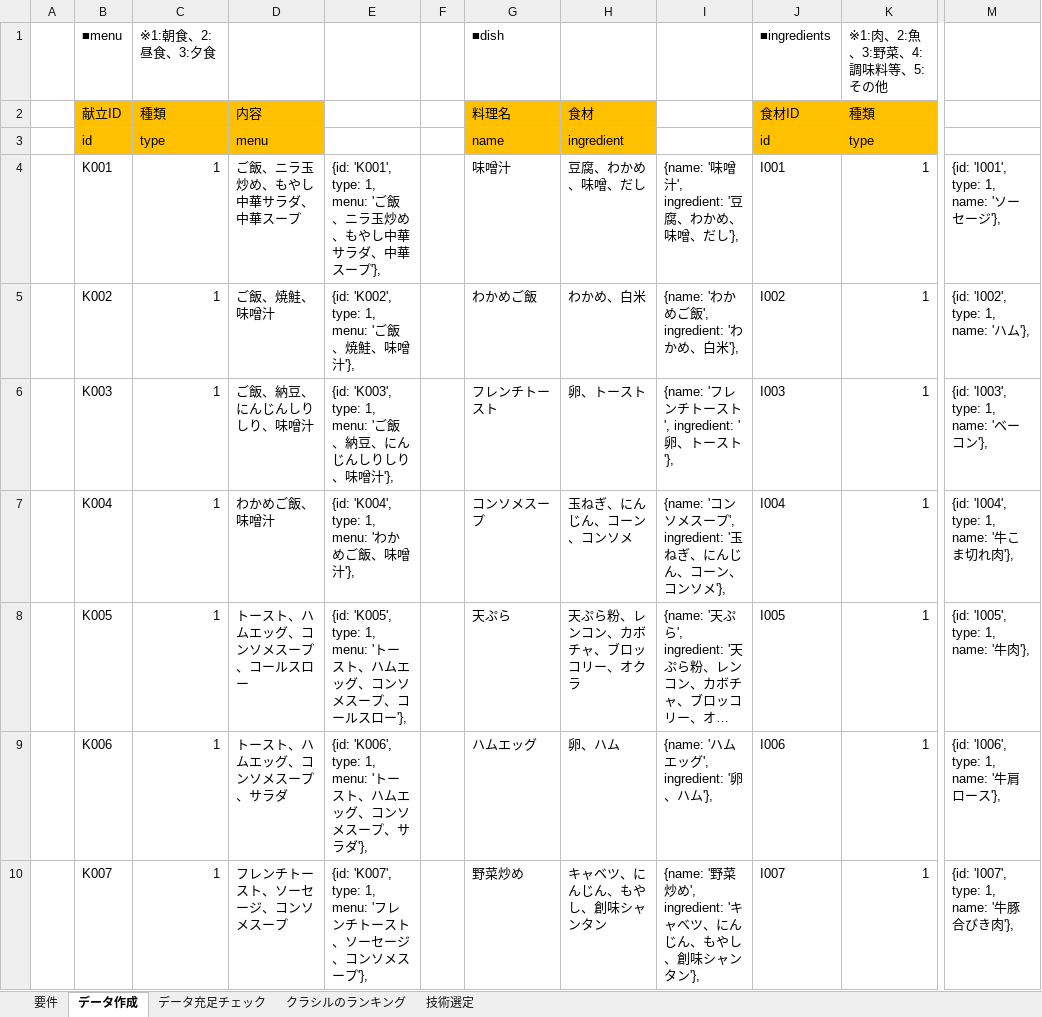
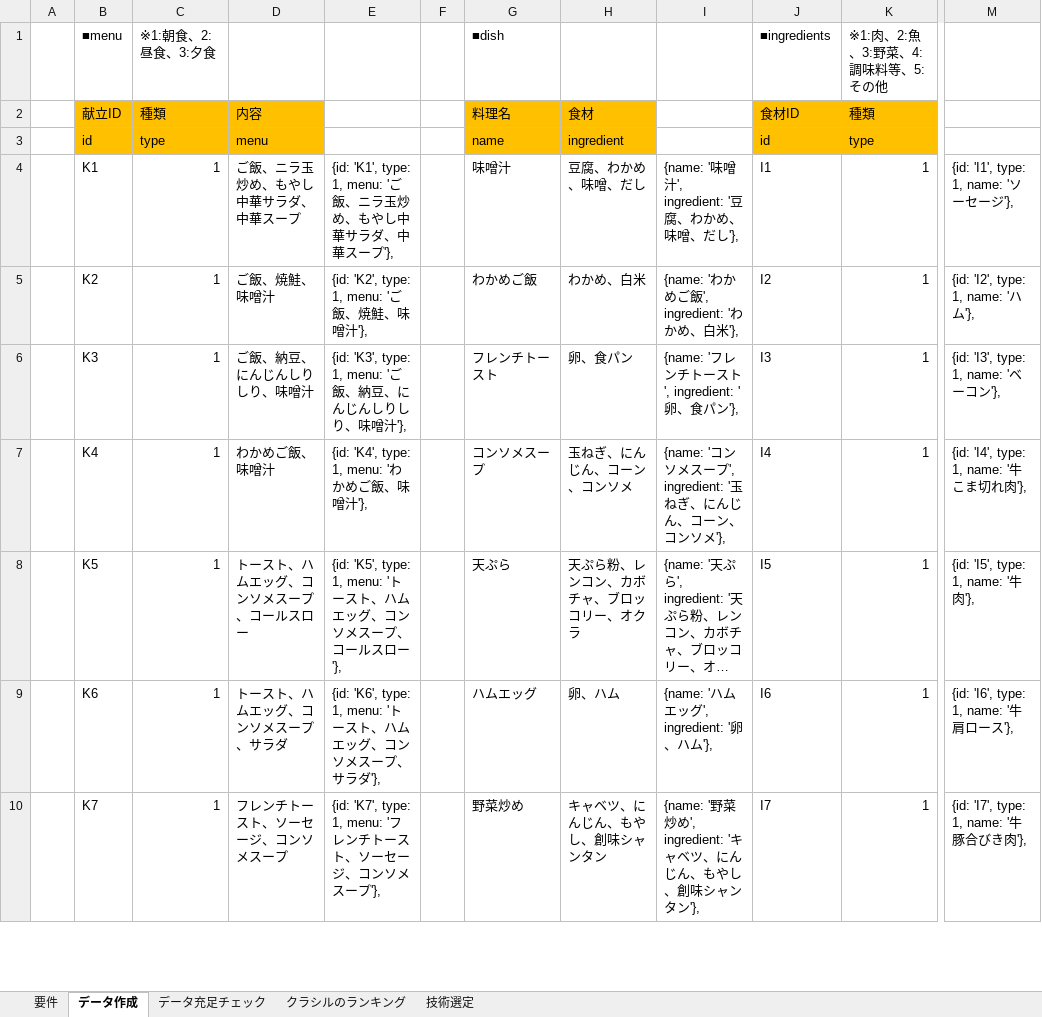
Before and after one commit to yuta6999/ReactMenuApp, an Excel workbook: メモ.xlsx, sheet データ作成, drawn as a sheet; only a part is shown, gaps mark what is left out; long unchanged cells end in …; values as stored, in another font and other column widths than the file's, no borders; the diff covers the shown part only; the diff names each change by its address in the sheet, - before the commit and + after, or states it on an @@ line.

Commit message:
Update メモ.xlsx

```diff
--- a/メモ.xlsx (sheet データ作成)
+++ b/メモ.xlsx (sheet データ作成)
-B4 (献立ID): K001
+B4 (献立ID): K1
-E4: {id: 'K001', type: 1, menu: '…
+E4: {id: 'K1', type: 1, menu: '…
-J4 (食材ID): I001
+J4 (食材ID): I1
-M4: {id: 'I001', type: 1, name: 'ソーセージ'},
+M4: {id: 'I1', type: 1, name: 'ソーセージ'},
-B5 (献立ID): K002
+B5 (献立ID): K2
-E5: {id: 'K002', type: 1, menu: 'ご飯、焼鮭、味噌汁'},
+E5: {id: 'K2', type: 1, menu: 'ご飯、焼鮭、味噌汁'},
-J5 (食材ID): I002
+J5 (食材ID): I2
-M5: {id: 'I002', type: 1, name: 'ハム'},
+M5: {id: 'I2', type: 1, name: 'ハム'},
-B6 (献立ID): K003
+B6 (献立ID): K3
-E6: {id: 'K003', type: 1, menu: '…
+E6: {id: 'K3', type: 1, menu: '…
-H6 (食材): 卵、トースト
+H6 (食材): 卵、食パン
-I6: {name: 'フレンチトースト', ingredient: '卵、トースト'},
+I6: {name: 'フレンチトースト', ingredient: '卵、食パン'},
-J6 (食材ID): I003
+J6 (食材ID): I3
-M6: {id: 'I003', type: 1, name: 'ベーコン'},
+M6: {id: 'I3', type: 1, name: 'ベーコン'},
-B7 (献立ID): K004
+B7 (献立ID): K4
-E7: {id: 'K004', type: 1, menu: 'わかめご飯、味噌汁'},
+E7: {id: 'K4', type: 1, menu: 'わかめご飯、味噌汁'},
-J7 (食材ID): I004
+J7 (食材ID): I4
-M7: {id: 'I004', type: 1, name: '牛こま切れ肉'},
+M7: {id: 'I4', type: 1, name: '牛こま切れ肉'},
-B8 (献立ID): K005
+B8 (献立ID): K5
-E8: {id: 'K005', type: 1, menu: '…
+E8: {id: 'K5', type: 1, menu: '…
-J8 (食材ID): I005
+J8 (食材ID): I5
-M8: {id: 'I005', type: 1, name: '牛肉'},
+M8: {id: 'I5', type: 1, name: '牛肉'},
-B9 (献立ID): K006
+B9 (献立ID): K6
-E9: {id: 'K006', type: 1, menu: '…
+E9: {id: 'K6', type: 1, menu: '…
-J9 (食材ID): I006
+J9 (食材ID): I6
-M9: {id: 'I006', type: 1, name: '牛肩ロース'},
+M9: {id: 'I6', type: 1, name: '牛肩ロース'},
-B10 (献立ID): K007
+B10 (献立ID): K7
-E10: {id: 'K007', type: 1, menu: '…
+E10: {id: 'K7', type: 1, menu: '…
-J10 (食材ID): I007
+J10 (食材ID): I7
-M10: {id: 'I007', type: 1, name: '牛豚合びき肉'},
+M10: {id: 'I7', type: 1, name: '牛豚合びき肉'},
```
Also changed, not shown: 267 edited cells elsewhere in this sheet.
